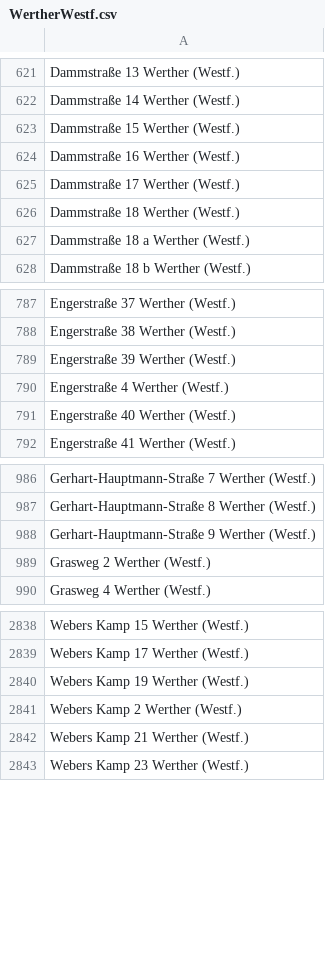
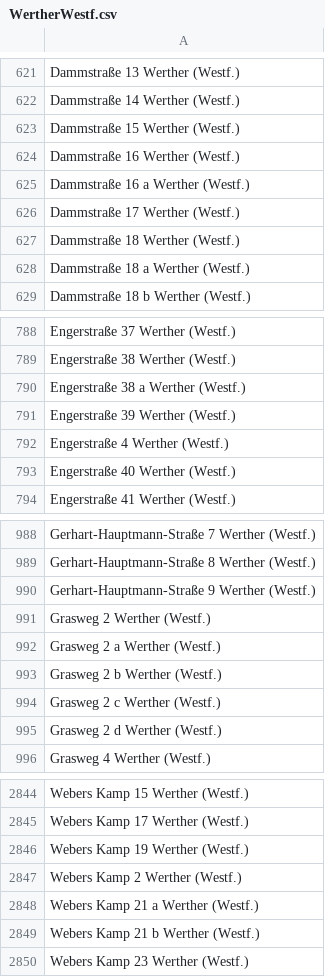
Before and after one commit to flohoff/kreisgt-addressentwicklung, a CSV file: WertherWestf.csv, drawn as a sheet; only a part is shown, gaps mark what is left out.

```diff
--- a/WertherWestf.csv
+++ b/WertherWestf.csv
@@ -624,2 +624,3 @@ Dammstraße 15 Werther (Westf.)
 Dammstraße 16 Werther (Westf.)
+Dammstraße 16 a Werther (Westf.)
 Dammstraße 17 Werther (Westf.)
@@ -788,2 +789,3 @@ Engerstraße 37 Werther (Westf.)
 Engerstraße 38 Werther (Westf.)
+Engerstraße 38 a Werther (Westf.)
 Engerstraße 39 Werther (Westf.)
@@ -989,2 +991,6 @@ Gerhart-Hauptmann-Straße 9 Werther (Westf.)
 Grasweg 2 Werther (Westf.)
+Grasweg 2 a Werther (Westf.)
+Grasweg 2 b Werther (Westf.)
+Grasweg 2 c Werther (Westf.)
+Grasweg 2 d Werther (Westf.)
 Grasweg 4 Werther (Westf.)
@@ -2841,3 +2847,4 @@ Webers Kamp 19 Werther (Westf.)
 Webers Kamp 2 Werther (Westf.)
-Webers Kamp 21 Werther (Westf.)
+Webers Kamp 21 a Werther (Westf.)
+Webers Kamp 21 b Werther (Westf.)
 Webers Kamp 23 Werther (Westf.)
```
Also changed, not shown: HalleWestf.csv.
